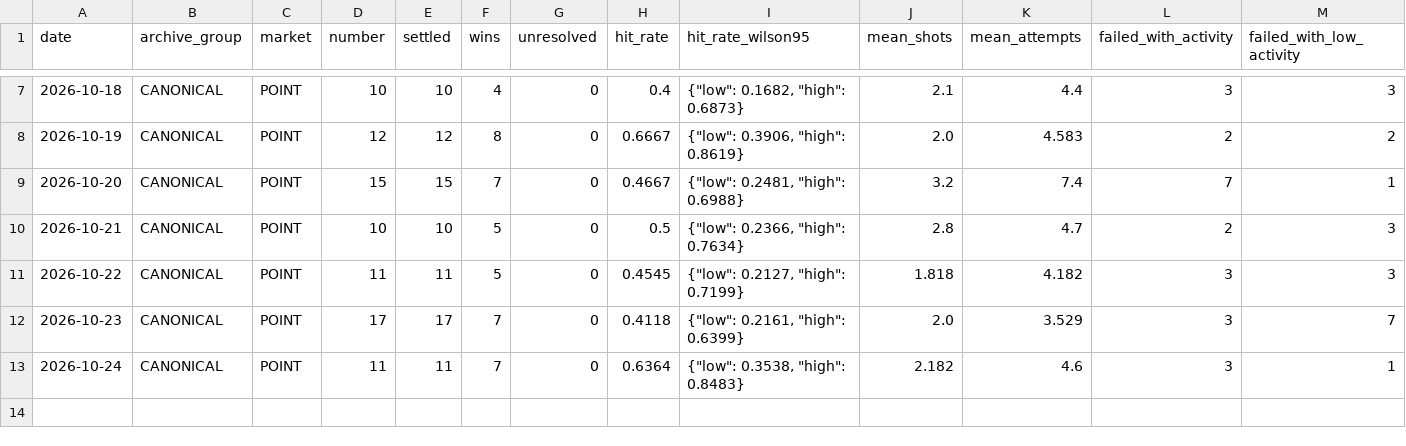
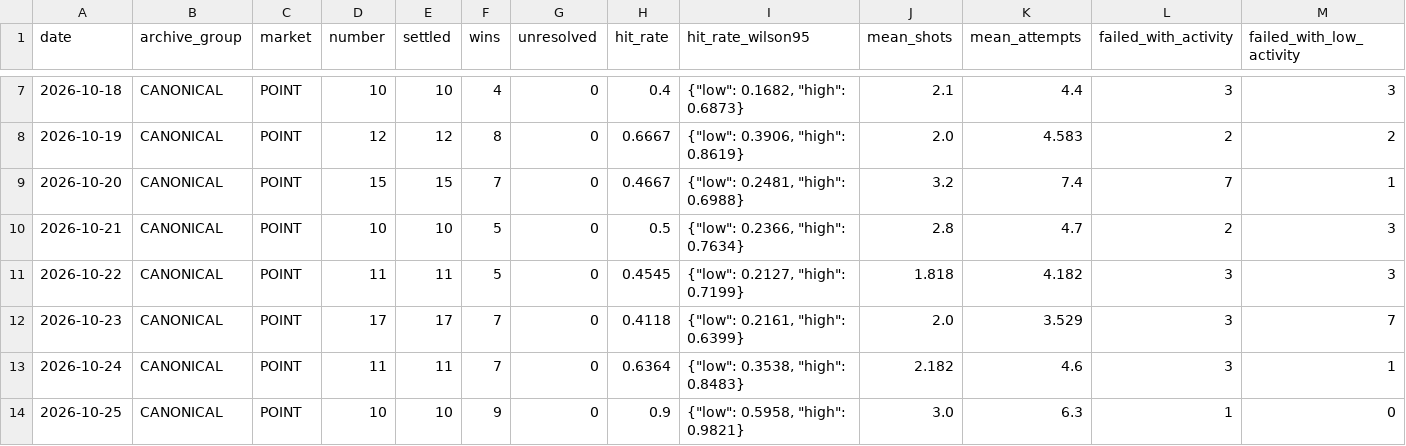
Before and after one commit to mazalazop/nhl-value-betting-model, a CSV file: docs/postgame/longitudinal/daily_metrics.csv, drawn as a sheet; only a part is shown, gaps mark what is left out; rows hold the shown columns only; the diff names each change by its address in the sheet, - before the commit and + after, or states it on an @@ line.

```diff
--- a/docs/postgame/longitudinal/daily_metrics.csv
+++ b/docs/postgame/longitudinal/daily_metrics.csv
+row 14: 2026-10-25 | CANONICAL | POINT | 10 | 10 | 9 | 0 | 0.9 | {"low": 0.5958, "high": 0.9821} | 3.0 | 6.3 | 1 | 0
```
Also changed, not shown: docs/postgame/longitudinal/signal_metrics.csv, 12 other files.
